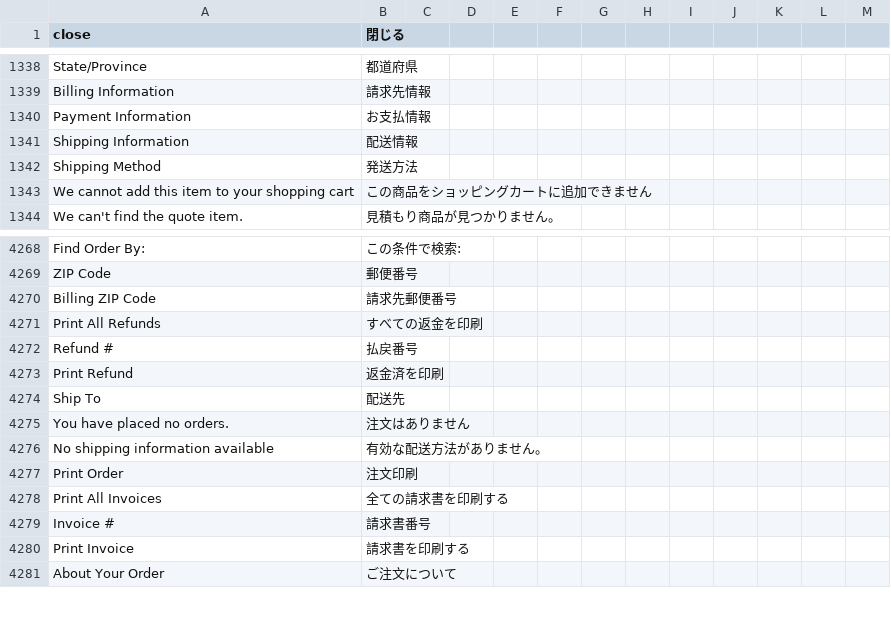
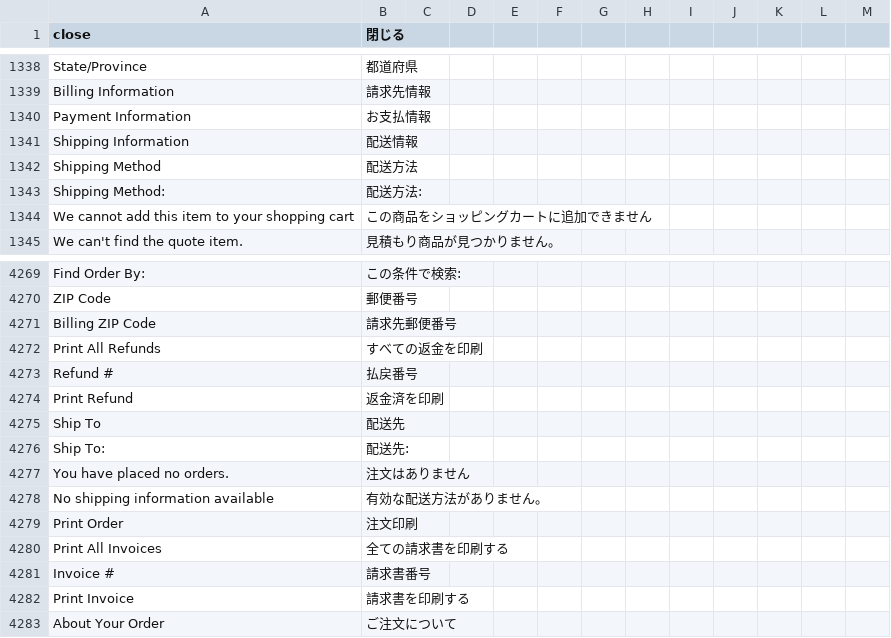
Before and after one commit to kohnaga/m2-japaneselocale, a CSV file: ja_jp.csv, drawn as a sheet; only a part is shown, gaps mark what is left out; the diff names each change by its address in the sheet, - before the commit and + after, or states it on an @@ line.

Commit message:
add locale

```diff
--- a/ja_jp.csv
+++ b/ja_jp.csv
-B1342 (閉じる): 発送方法
+B1342 (閉じる): 配送方法
+row 1343: Shipping Method: | 配送方法:
+row 4276: Ship To: | 配送先:
```
